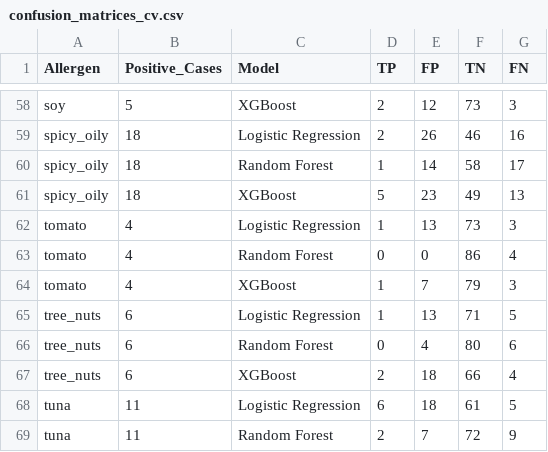
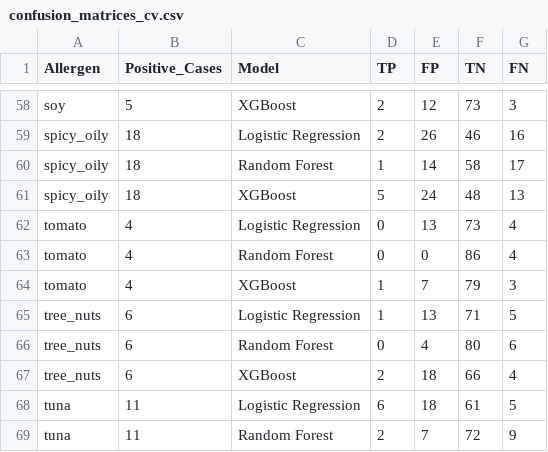
Before and after one commit to SenuriDulanji/Food-Allergen-Detection-System, a CSV file: ml_model/eval_results/confusion_matrices_cv.csv, drawn as a sheet; only a part is shown, gaps mark what is left out.

```diff
--- a/ml_model/eval_results/confusion_matrices_cv.csv
+++ b/ml_model/eval_results/confusion_matrices_cv.csv
@@ -60,4 +60,4 @@ spicy_oily,18,Logistic Regression,2,26,46,16
 spicy_oily,18,Random Forest,1,14,58,17
-spicy_oily,18,XGBoost,5,23,49,13
-tomato,4,Logistic Regression,1,13,73,3
+spicy_oily,18,XGBoost,5,24,48,13
+tomato,4,Logistic Regression,0,13,73,4
 tomato,4,Random Forest,0,0,86,4
```
Also changed, not shown: ml_model/artifacts/models/evaluation_results.csv, 16 other files.
